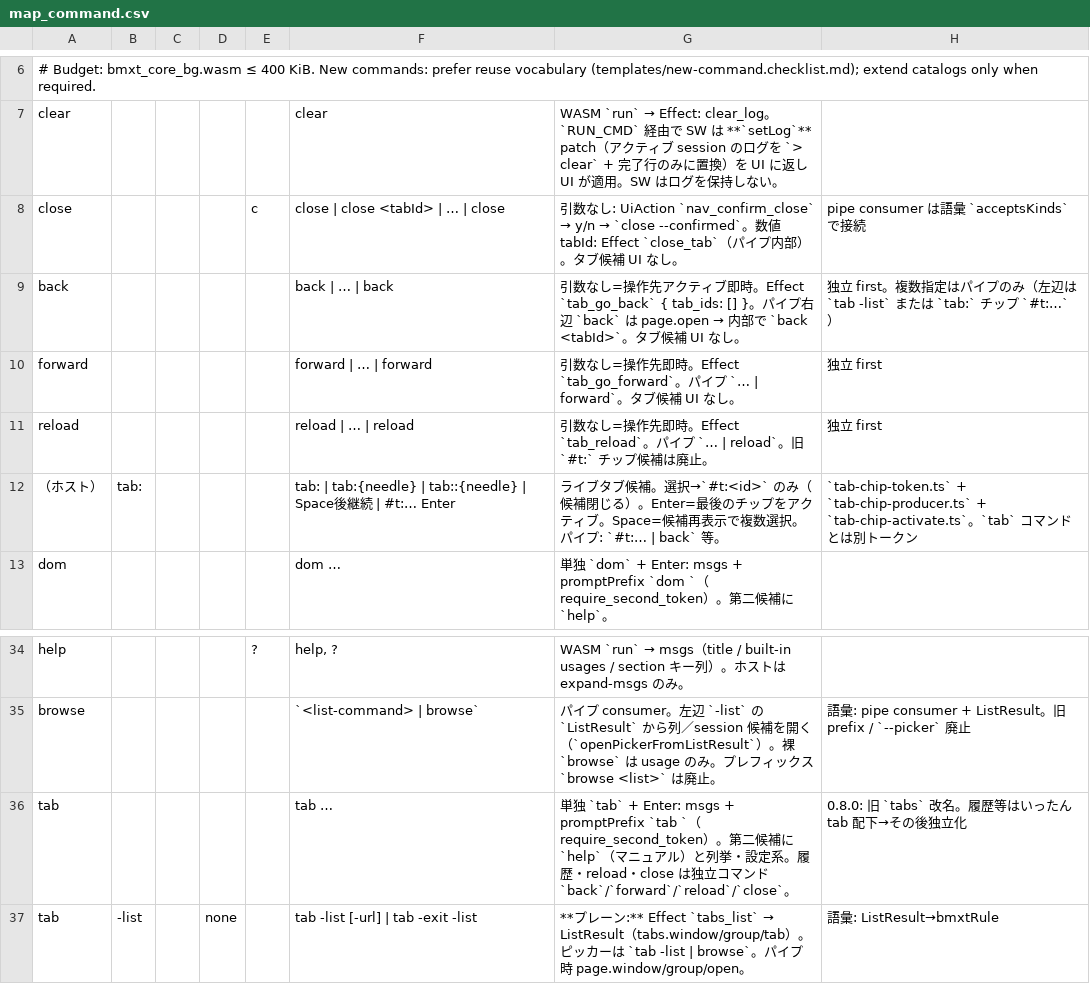
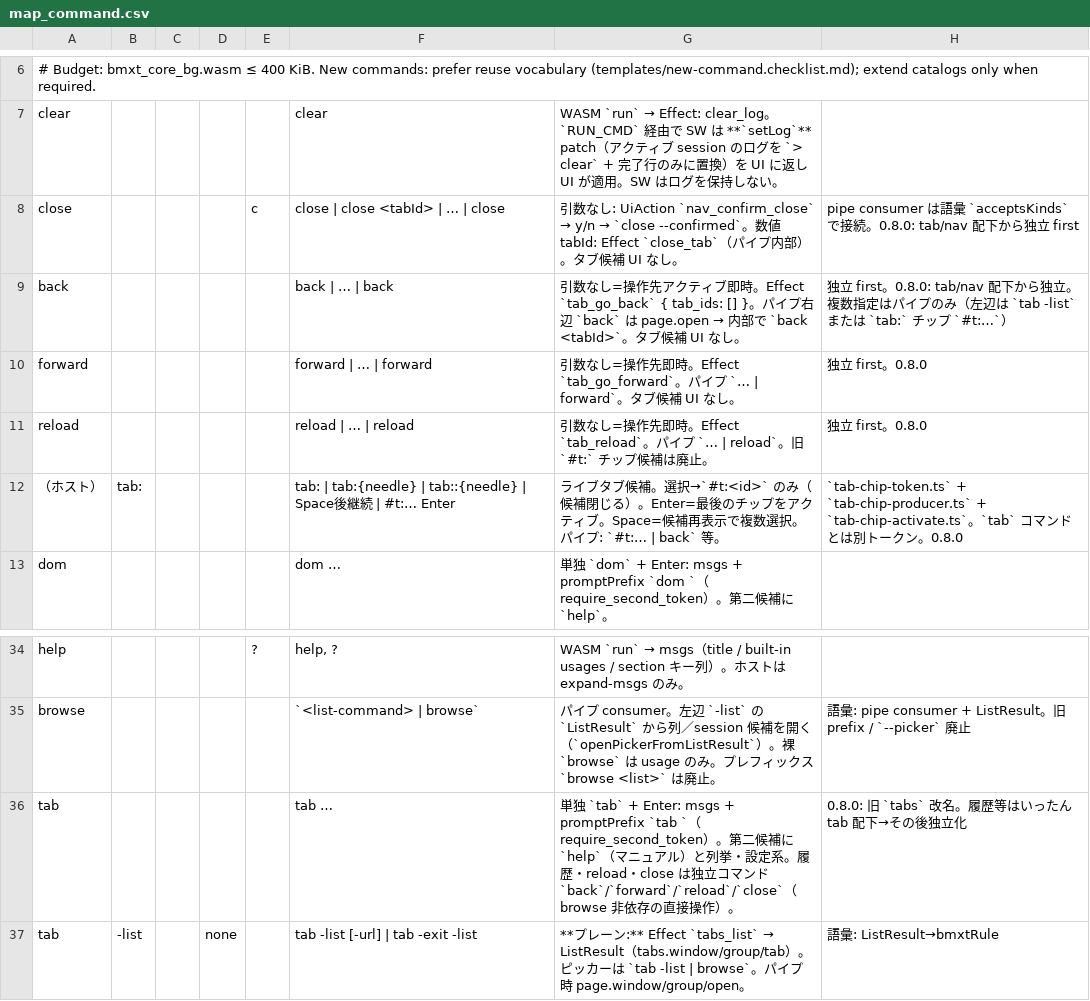
Before and after one commit to UNRsports/bmxt, a CSV file: _context/map_command.csv, drawn as a sheet; only a part is shown, gaps mark what is left out.

```diff
--- a/_context/map_command.csv
+++ b/_context/map_command.csv
@@ -7,7 +7,7 @@
 clear,,,,,clear,WASM `run` → Effect: clear_log。`RUN_CMD` 経由で SW は **`setLog`** patch（アクティブ session のログを `> clear` + 完了行のみに置換）を UI に返し UI が適用。SW はログを保持しない。,
-close,,,,c,close | close <tabId> | … | close,引数なし: UiAction `nav_confirm_close` → y/n → `close --confirmed`。数値 tabId: Effect `close_tab`（パイプ内部）。タブ候補 UI なし。,pipe consumer は語彙 `acceptsKinds` で接続
-back,,,,,back | … | back,引数なし=操作先アクティブ即時。Effect `tab_go_back` { tab_ids: [] }。パイプ右辺 `back` は page.open → 内部で `back <tabId>`。タブ候補 UI なし。,独立 first。複数指定はパイプのみ（左辺は `tab -list` または `tab:` チップ `#t:…`）
-forward,,,,,forward | … | forward,引数なし=操作先即時。Effect `tab_go_forward`。パイプ `… | forward`。タブ候補 UI なし。,独立 first
-reload,,,,,reload | … | reload,引数なし=操作先即時。Effect `tab_reload`。パイプ `… | reload`。旧 `#t:` チップ候補は廃止。,独立 first
-（ホスト）,tab:,,,,tab: | tab:{needle} | tab::{needle} | Space後継続 | #t:… Enter,ライブタブ候補。選択→`#t:<id>` のみ（候補閉じる）。Enter=最後のチップをアクティブ。Space=候補再表示で複数選択。パイプ: `#t:… | back` 等。,`tab-chip-token.ts` + `tab-chip-producer.ts` + `tab-chip-activate.ts`。`tab` コマンドとは別トークン
+close,,,,c,close | close <tabId> | … | close,引数なし: UiAction `nav_confirm_close` → y/n → `close --confirmed`。数値 tabId: Effect `close_tab`（パイプ内部）。タブ候補 UI なし。,pipe consumer は語彙 `acceptsKinds` で接続。0.8.0: tab/nav 配下から独立 first
+back,,,,,back | … | back,引数なし=操作先アクティブ即時。Effect `tab_go_back` { tab_ids: [] }。パイプ右辺 `back` は page.open → 内部で `back <tabId>`。タブ候補 UI なし。,独立 first。0.8.0: tab/nav 配下から独立。複数指定はパイプのみ（左辺は `tab -list` または `tab:` チップ `#t:…`）
+forward,,,,,forward | … | forward,引数なし=操作先即時。Effect `tab_go_forward`。パイプ `… | forward`。タブ候補 UI なし。,独立 first。0.8.0
+reload,,,,,reload | … | reload,引数なし=操作先即時。Effect `tab_reload`。パイプ `… | reload`。旧 `#t:` チップ候補は廃止。,独立 first。0.8.0
+（ホスト）,tab:,,,,tab: | tab:{needle} | tab::{needle} | Space後継続 | #t:… Enter,ライブタブ候補。選択→`#t:<id>` のみ（候補閉じる）。Enter=最後のチップをアクティブ。Space=候補再表示で複数選択。パイプ: `#t:… | back` 等。,`tab-chip-token.ts` + `tab-chip-producer.ts` + `tab-chip-activate.ts`。`tab` コマンドとは別トークン。0.8.0
 dom,,,,,dom …,単独 `dom` + Enter: msgs + promptPrefix `dom `（require_second_token）。第二候補に `help`。,
@@ -35,3 +35,3 @@ help,,,,?,"help, ?",WASM `run` → msgs（title / built-in usages / section キ
 browse,,,,,`<list-command> | browse`,パイプ consumer。左辺 `-list` の `ListResult` から列／session 候補を開く（`openPickerFromListResult`）。裸 `browse` は usage のみ。プレフィックス `browse <list>` は廃止。,語彙: pipe consumer + ListResult。旧 prefix / `--picker` 廃止
-tab,,,,,tab …,単独 `tab` + Enter: msgs + promptPrefix `tab `（require_second_token）。第二候補に `help`（マニュアル）と列挙・設定系。履歴・reload・close は独立コマンド `back`/`forward`/`reload`/`close`。,0.8.0: 旧 `tabs` 改名。履歴等はいったん tab 配下→その後独立化
+tab,,,,,tab …,単独 `tab` + Enter: msgs + promptPrefix `tab `（require_second_token）。第二候補に `help`（マニュアル）と列挙・設定系。履歴・reload・close は独立コマンド `back`/`forward`/`reload`/`close`（browse 非依存の直接操作）。,0.8.0: 旧 `tabs` 改名。履歴等はいったん tab 配下→その後独立化
 tab,-list,,none,,tab -list [-url] | tab -exit -list,**プレーン:** Effect `tabs_list` → ListResult（tabs.window/group/tab）。ピッカーは `tab -list | browse`。パイプ時 page.window/group/open。,語彙: ListResult→bmxtRule
```
Also changed, not shown: 6 other files.
